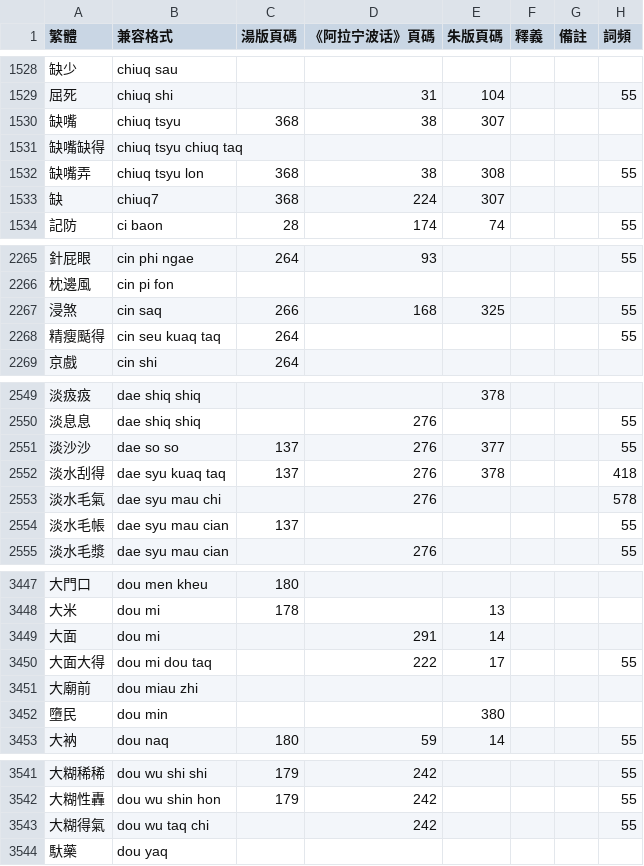
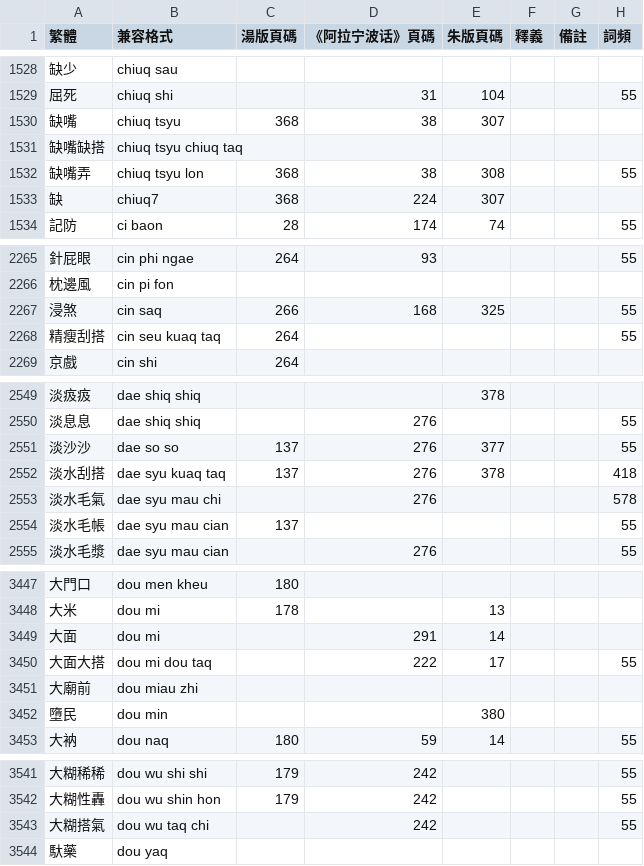
Before and after one commit to ionkaon/dictionary, a TSV file: 詞表.tsv, drawn as a sheet; only a part is shown, gaps mark what is left out; the diff covers the shown part only.

```diff
--- a/詞表.tsv
+++ b/詞表.tsv
@@ -1530,3 +1530,3 @@
 缺嘴	chiuq tsyu	368	38	307			
-缺嘴缺得	chiuq tsyu chiuq taq						
+缺嘴缺搭	chiuq tsyu chiuq taq						
 缺嘴弄	chiuq tsyu lon	368	38	308			55
@@ -2267,3 +2267,3 @@
 浸煞	cin saq	266	168	325			55
-精瘦颳得	cin seu kuaq taq	264					55
+精瘦刮搭	cin seu kuaq taq	264					55
 京戲	cin shi	264					
@@ -2551,3 +2551,3 @@
 淡沙沙	dae so so	137	276	377			55
-淡水刮得	dae syu kuaq taq	137	276	378			418
+淡水刮搭	dae syu kuaq taq	137	276	378			418
 淡水毛氣	dae syu mau chi		276				578
@@ -3449,3 +3449,3 @@
 大面	dou mi		291	14			
-大面大得	dou mi dou taq		222	17			55
+大面大搭	dou mi dou taq		222	17			55
 大廟前	dou miau zhi						
@@ -3542,3 +3542,3 @@
 大糊性轟	dou wu shin hon	179	242				55
-大糊得氣	dou wu taq chi		242				55
+大糊搭氣	dou wu taq chi		242				55
 馱藥	dou yaq						
```
Also changed, not shown: 4 removed rows and 53 edited cells elsewhere in this file.
